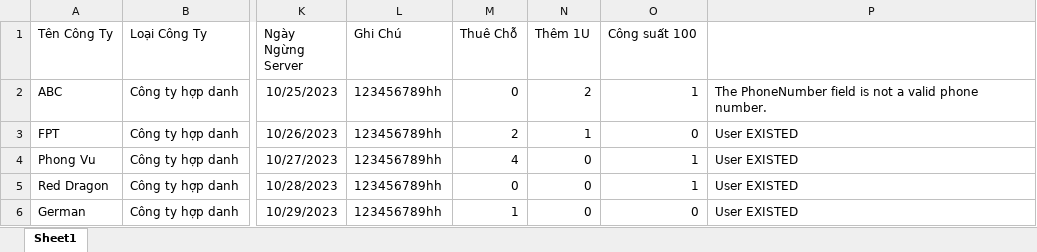
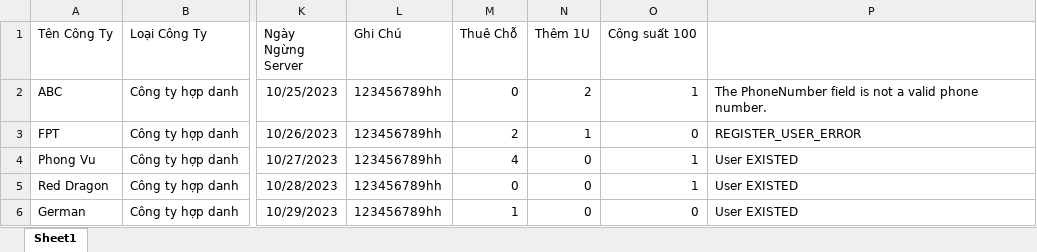
Before and after one commit to lieudvq-hisoft/IMS, an Excel workbook: IMS/wwwroot/import/customer/Test_Excel.xlsx, sheet Sheet1, drawn as a sheet; only a part is shown, gaps mark what is left out; values as stored, in another font and other column widths than the file's, no borders; the diff names each change by its address in the sheet, - before the commit and + after, or states it on an @@ line.

```diff
--- a/IMS/wwwroot/import/customer/Test_Excel.xlsx (sheet Sheet1)
+++ b/IMS/wwwroot/import/customer/Test_Excel.xlsx (sheet Sheet1)
-P3: User EXISTED
+P3: REGISTER_USER_ERROR
```
Also changed, not shown: 25 other files.
